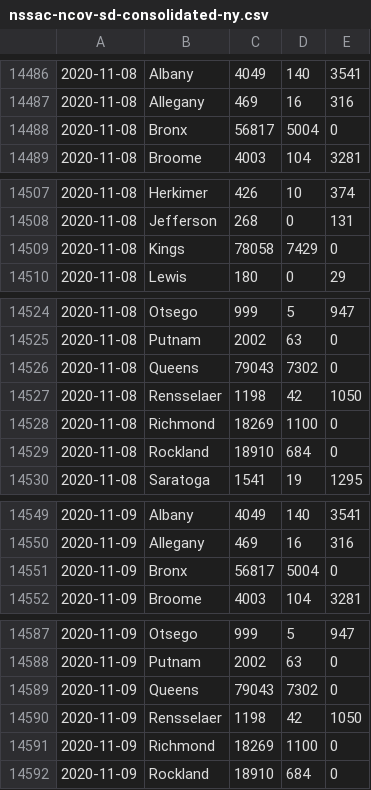
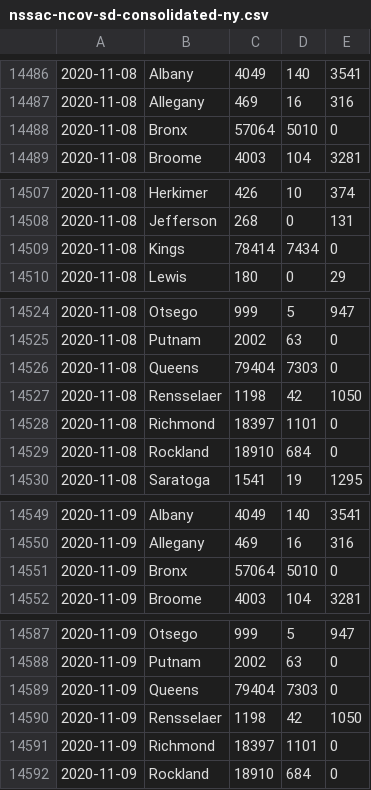
Before and after one commit to mlgupta/covid-19-tracker, a CSV file: data/nssac-ncov-sd-consolidated-ny.csv, drawn as a sheet; only a part is shown, gaps mark what is left out; the diff covers the shown part only.

```diff
--- a/data/nssac-ncov-sd-consolidated-ny.csv
+++ b/data/nssac-ncov-sd-consolidated-ny.csv
@@ -14487,3 +14487,3 @@
 2020-11-08,Allegany,469,16,316
-2020-11-08,Bronx,56817,5004,0
+2020-11-08,Bronx,57064,5010,0
 2020-11-08,Broome,4003,104,3281
@@ -14508,3 +14508,3 @@
 2020-11-08,Jefferson,268,0,131
-2020-11-08,Kings,78058,7429,0
+2020-11-08,Kings,78414,7434,0
 2020-11-08,Lewis,180,0,29
@@ -14525,5 +14525,5 @@
 2020-11-08,Putnam,2002,63,0
-2020-11-08,Queens,79043,7302,0
+2020-11-08,Queens,79404,7303,0
 2020-11-08,Rensselaer,1198,42,1050
-2020-11-08,Richmond,18269,1100,0
+2020-11-08,Richmond,18397,1101,0
 2020-11-08,Rockland,18910,684,0
@@ -14550,3 +14550,3 @@
 2020-11-09,Allegany,469,16,316
-2020-11-09,Bronx,56817,5004,0
+2020-11-09,Bronx,57064,5010,0
 2020-11-09,Broome,4003,104,3281
@@ -14588,5 +14588,5 @@
 2020-11-09,Putnam,2002,63,0
-2020-11-09,Queens,79043,7302,0
+2020-11-09,Queens,79404,7303,0
 2020-11-09,Rensselaer,1198,42,1050
-2020-11-09,Richmond,18269,1100,0
+2020-11-09,Richmond,18397,1101,0
 2020-11-09,Rockland,18910,684,0
```
Also changed, not shown: 4 edited cells elsewhere in this file, 1 other file.
